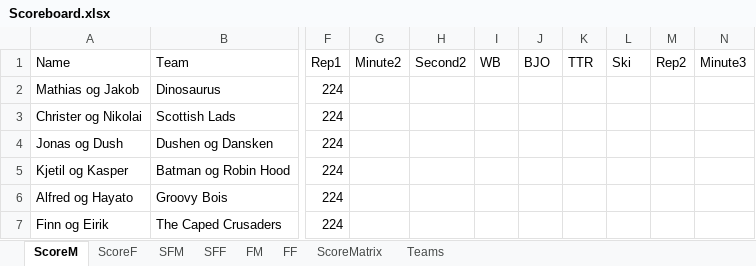
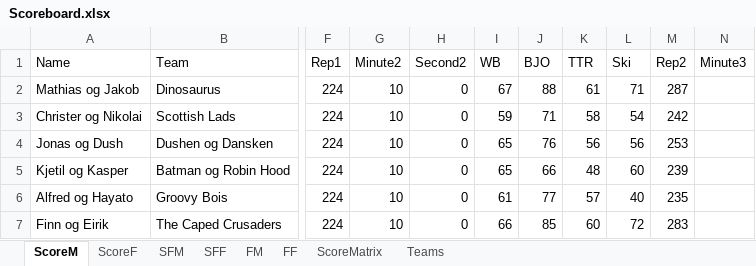
Before and after one commit to liyuanhao86/streamlit, an Excel workbook: Scoreboard.xlsx, sheet ScoreM, drawn as a sheet; only a part is shown, gaps mark what is left out; values as stored, in another font and other column widths than the file's, no borders; the diff covers the shown part only; the diff names each change by its address in the sheet, - before the commit and + after, or states it on an @@ line.

```diff
--- a/Scoreboard.xlsx (sheet ScoreM)
+++ b/Scoreboard.xlsx (sheet ScoreM)
-G2:G7 (Minute2): (empty)
+G2:G7 (Minute2): 10
-H2:H7 (Second2): (empty)
+H2:H7 (Second2): 0
-I2 (WB): (empty)
+I2 (WB): 67
-J2 (BJO): (empty)
+J2 (BJO): 88
-K2 (TTR): (empty)
+K2 (TTR): 61
-L2 (Ski): (empty)
+L2 (Ski): 71
-M2 (Rep2): (empty)
+M2 (Rep2): 287
-I3 (WB): (empty)
+I3 (WB): 59
-J3 (BJO): (empty)
+J3 (BJO): 71
-K3 (TTR): (empty)
+K3 (TTR): 58
-L3 (Ski): (empty)
+L3 (Ski): 54
-M3 (Rep2): (empty)
+M3 (Rep2): 242
-I4:I5 (WB): (empty)
+I4:I5 (WB): 65
-J4 (BJO): (empty)
+J4 (BJO): 76
-K4 (TTR): (empty)
+K4 (TTR): 56
-L4 (Ski): (empty)
+L4 (Ski): 56
-M4 (Rep2): (empty)
+M4 (Rep2): 253
-J5 (BJO): (empty)
+J5 (BJO): 66
-K5 (TTR): (empty)
+K5 (TTR): 48
-L5 (Ski): (empty)
+L5 (Ski): 60
-M5 (Rep2): (empty)
+M5 (Rep2): 239
-I6 (WB): (empty)
+I6 (WB): 61
-J6 (BJO): (empty)
+J6 (BJO): 77
-K6 (TTR): (empty)
+K6 (TTR): 57
-L6 (Ski): (empty)
+L6 (Ski): 40
-M6 (Rep2): (empty)
+M6 (Rep2): 235
-I7 (WB): (empty)
+I7 (WB): 66
-J7 (BJO): (empty)
+J7 (BJO): 85
-K7 (TTR): (empty)
+K7 (TTR): 60
-L7 (Ski): (empty)
+L7 (Ski): 72
-M7 (Rep2): (empty)
+M7 (Rep2): 283
```
Also changed, not shown: 119 edited cells elsewhere in this sheet, sheet ScoreF, sheet Teams.
